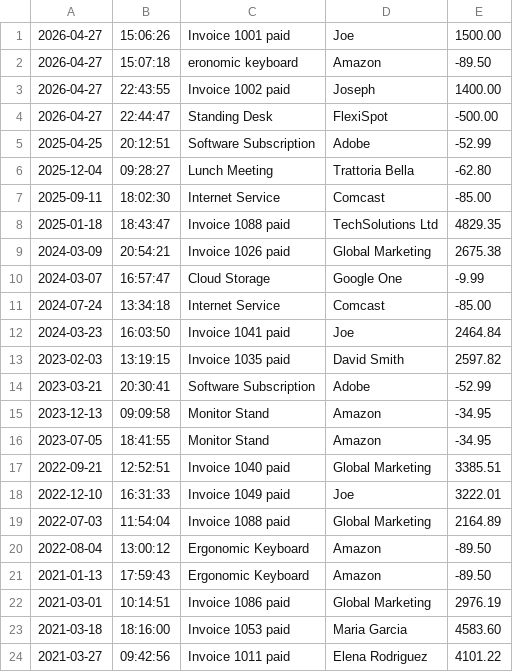
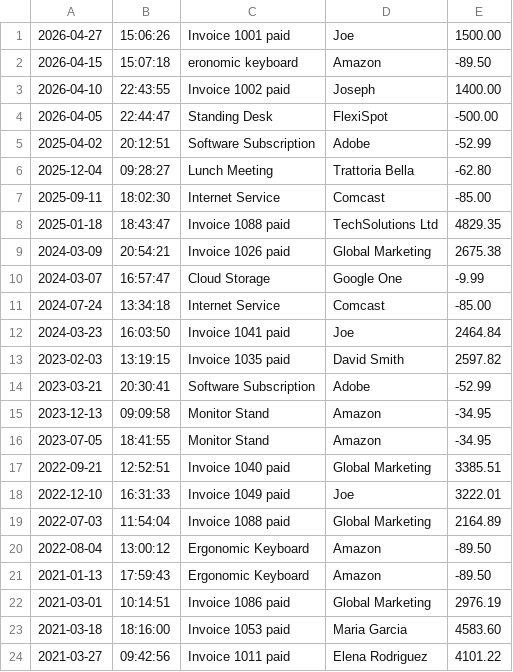
Before and after one commit to cosscarlos/Capstone1Ledger2026V2, a CSV file: Transactions.csv, drawn as a sheet.

```diff
--- a/Transactions.csv
+++ b/Transactions.csv
@@ -1,6 +1,6 @@
 2026-04-27|15:06:26|Invoice 1001 paid|Joe|1500.00
-2026-04-27|15:07:18|eronomic keyboard|Amazon|-89.50
-2026-04-27|22:43:55|Invoice 1002 paid|Joseph|1400.00
-2026-04-27|22:44:47|Standing Desk|FlexiSpot|-500.00
-2025-04-25|20:12:51|Software Subscription|Adobe|-52.99
+2026-04-15|15:07:18|eronomic keyboard|Amazon|-89.50
+2026-04-10|22:43:55|Invoice 1002 paid|Joseph|1400.00
+2026-04-05|22:44:47|Standing Desk|FlexiSpot|-500.00
+2025-04-02|20:12:51|Software Subscription|Adobe|-52.99
 2025-12-04|09:28:27|Lunch Meeting|Trattoria Bella|-62.80
```
Also changed, not shown: 1 other file.
